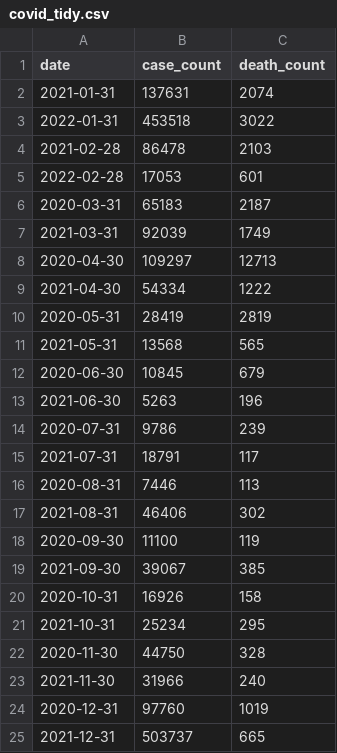
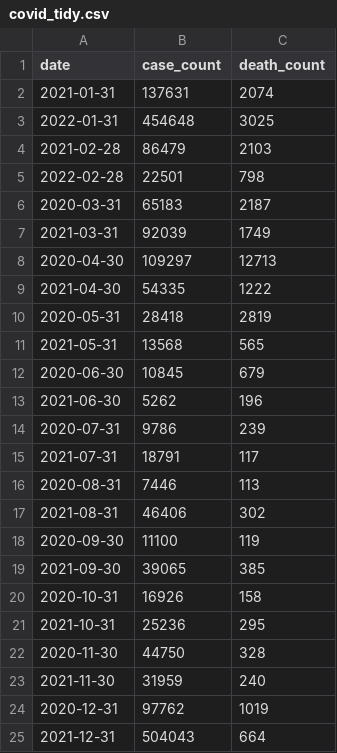
Before and after one commit to TZstatsADS/spring-2022-project2-group-5, a CSV file: data/covid_tidy.csv, drawn as a sheet.

```diff
--- a/data/covid_tidy.csv
+++ b/data/covid_tidy.csv
@@ -2,5 +2,5 @@
 2021-01-31,137631,2074
-2022-01-31,453518,3022
-2021-02-28,86478,2103
-2022-02-28,17053,601
+2022-01-31,454648,3025
+2021-02-28,86479,2103
+2022-02-28,22501,798
 2020-03-31,65183,2187
@@ -8,7 +8,7 @@
 2020-04-30,109297,12713
-2021-04-30,54334,1222
-2020-05-31,28419,2819
+2021-04-30,54335,1222
+2020-05-31,28418,2819
 2021-05-31,13568,565
 2020-06-30,10845,679
-2021-06-30,5263,196
+2021-06-30,5262,196
 2020-07-31,9786,239
@@ -18,8 +18,8 @@
 2020-09-30,11100,119
-2021-09-30,39067,385
+2021-09-30,39065,385
 2020-10-31,16926,158
-2021-10-31,25234,295
+2021-10-31,25236,295
 2020-11-30,44750,328
-2021-11-30,31966,240
-2020-12-31,97760,1019
-2021-12-31,503737,665
+2021-11-30,31959,240
+2020-12-31,97762,1019
+2021-12-31,504043,664
```
Also changed, not shown: data/homeless_covid.csv, data/homeless_tidy.csv, 1 other file.
